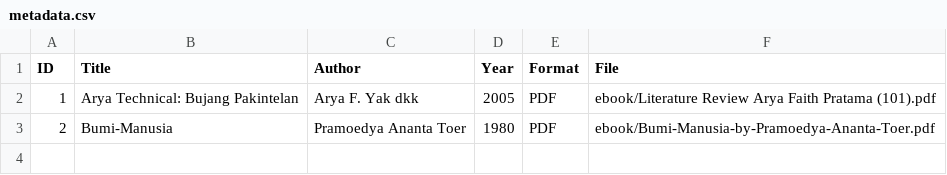
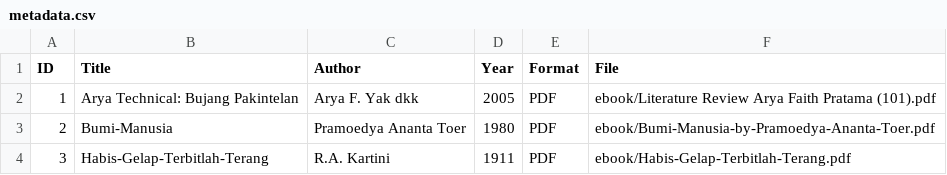
Before and after one commit to aryafaith0102-crypto/digitallibrary, a CSV file: metadata/metadata.csv, drawn as a sheet; the diff names each change by its address in the sheet, - before the commit and + after, or states it on an @@ line.

Commit message:
Update metadata.csv

```diff
--- a/metadata/metadata.csv
+++ b/metadata/metadata.csv
+row 4: 3 | Habis-Gelap-Terbitlah-Terang | R.A. Kartini | 1911 | PDF | ebook/Habis-Gelap-Terbitlah-Terang.pdf
```
